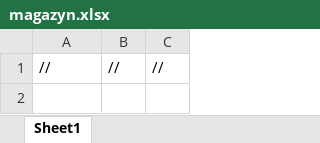
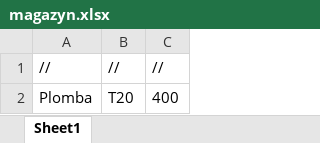
Before and after one commit to ironnext22/Projekt-IO, an Excel workbook: cmake-build-debug/magazyn.xlsx, sheet Sheet1, drawn as a sheet; values as stored, in another font and other column widths than the file's, no borders; the diff names each change by its address in the sheet, - before the commit and + after, or states it on an @@ line.

Commit message:
magazyn fix

```diff
--- a/cmake-build-debug/magazyn.xlsx (sheet Sheet1)
+++ b/cmake-build-debug/magazyn.xlsx (sheet Sheet1)
+row 2: Plomba | T20 | 400
```
Also changed, not shown: 2 other files.
